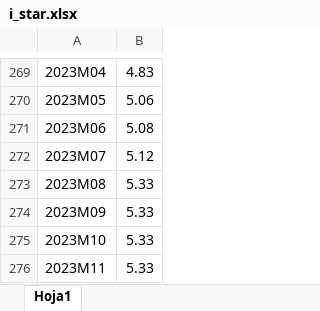
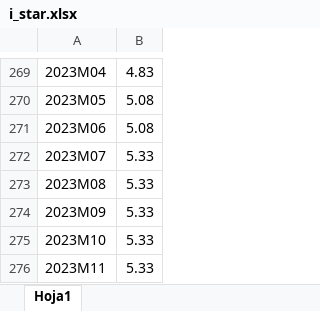
Before and after one commit to DIE-BG/SVAR504B_APP, an Excel workbook: data/raw/2024-02/3 i star/i_star.xlsx, sheet Hoja1, drawn as a sheet; only a part is shown, gaps mark what is left out; values as stored, in another font and other column widths than the file's, no borders; charts and pictures not drawn; the diff covers the shown part only; the diff names each change by its address in the sheet, - before the commit and + after, or states it on an @@ line.

```diff
--- a/data/raw/2024-02/3 i star/i_star.xlsx (sheet Hoja1)
+++ b/data/raw/2024-02/3 i star/i_star.xlsx (sheet Hoja1)
-B270: 5.06
+B270: 5.08
-B272: 5.12
+B272: 5.33
```
Also changed, not shown: 19 edited cells elsewhere in this sheet, charts or pictures, 5 other files.
